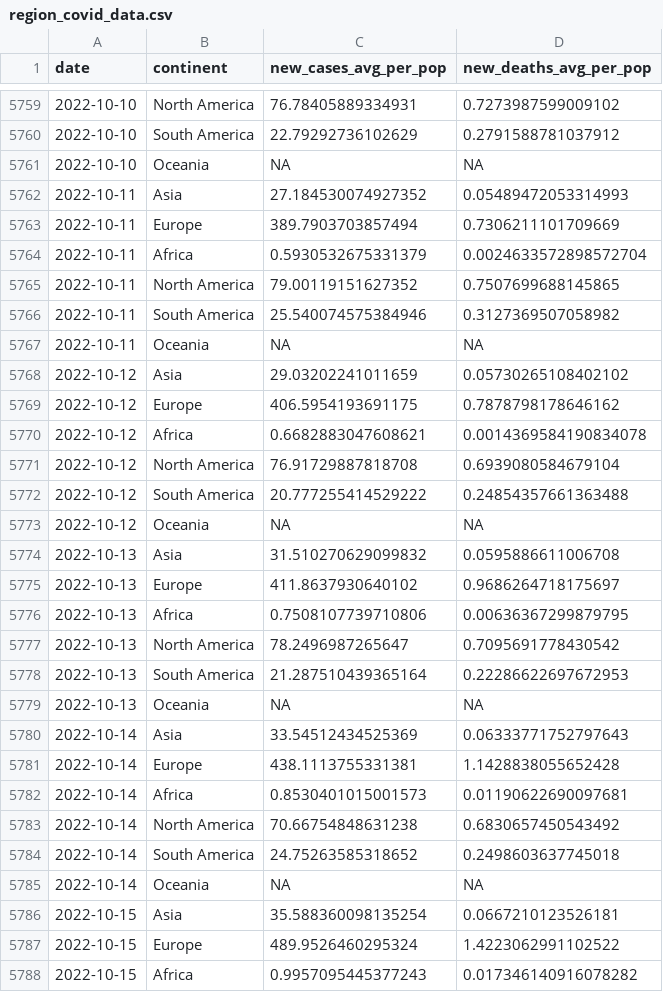
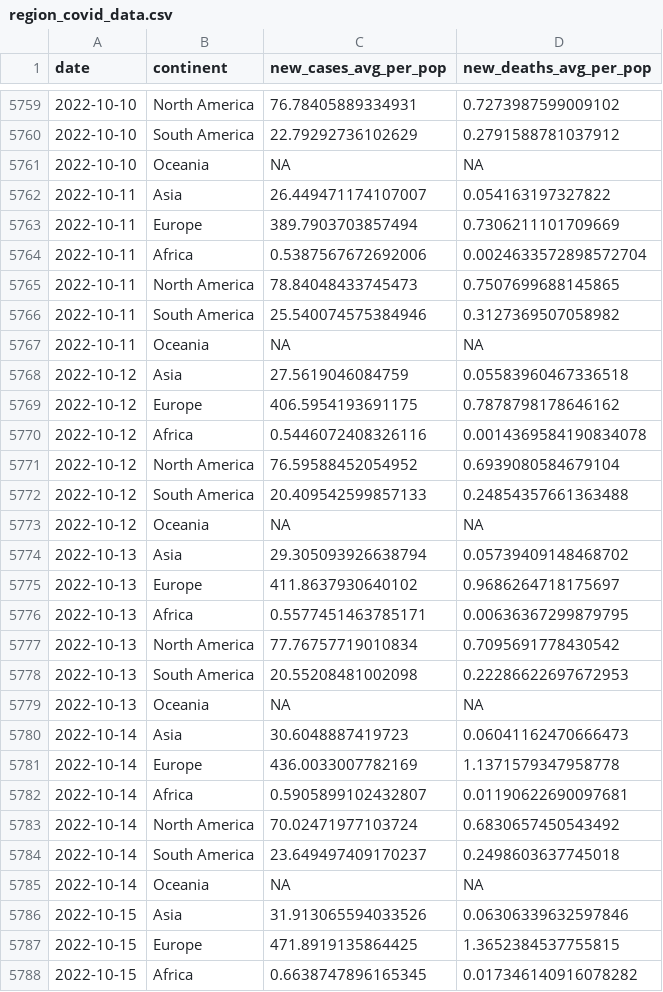
Before and after one commit to estelle-db/covid_monitor_app_db, a CSV file: cleaned_data/region_covid_data.csv, drawn as a sheet; only a part is shown, gaps mark what is left out; the diff covers the shown part only.

```diff
--- a/cleaned_data/region_covid_data.csv
+++ b/cleaned_data/region_covid_data.csv
@@ -5761,28 +5761,28 @@ date,continent,new_cases_avg_per_pop,new_deaths_avg_per_pop
 2022-10-10,Oceania,NA,NA
-2022-10-11,Asia,27.184530074927352,0.05489472053314993
+2022-10-11,Asia,26.449471174107007,0.054163197327822
 2022-10-11,Europe,389.7903703857494,0.7306211101709669
-2022-10-11,Africa,0.5930532675331379,0.0024633572898572704
-2022-10-11,North America,79.00119151627352,0.7507699688145865
+2022-10-11,Africa,0.5387567672692006,0.0024633572898572704
+2022-10-11,North America,78.84048433745473,0.7507699688145865
 2022-10-11,South America,25.540074575384946,0.3127369507058982
 2022-10-11,Oceania,NA,NA
-2022-10-12,Asia,29.03202241011659,0.05730265108402102
+2022-10-12,Asia,27.5619046084759,0.05583960467336518
 2022-10-12,Europe,406.5954193691175,0.7878798178646162
-2022-10-12,Africa,0.6682883047608621,0.0014369584190834078
-2022-10-12,North America,76.91729887818708,0.6939080584679104
-2022-10-12,South America,20.777255414529222,0.24854357661363488
+2022-10-12,Africa,0.5446072408326116,0.0014369584190834078
+2022-10-12,North America,76.59588452054952,0.6939080584679104
+2022-10-12,South America,20.409542599857133,0.24854357661363488
 2022-10-12,Oceania,NA,NA
-2022-10-13,Asia,31.510270629099832,0.0595886611006708
+2022-10-13,Asia,29.305093926638794,0.05739409148468702
 2022-10-13,Europe,411.8637930640102,0.9686264718175697
-2022-10-13,Africa,0.7508107739710806,0.00636367299879795
-2022-10-13,North America,78.2496987265647,0.7095691778430542
-2022-10-13,South America,21.287510439365164,0.22286622697672953
+2022-10-13,Africa,0.5577451463785171,0.00636367299879795
+2022-10-13,North America,77.76757719010834,0.7095691778430542
+2022-10-13,South America,20.55208481002098,0.22286622697672953
 2022-10-13,Oceania,NA,NA
-2022-10-14,Asia,33.54512434525369,0.06333771752797643
-2022-10-14,Europe,438.1113755331381,1.1428838055652428
-2022-10-14,Africa,0.8530401015001573,0.01190622690097681
-2022-10-14,North America,70.66754848631238,0.6830657450543492
-2022-10-14,South America,24.75263585318652,0.2498603637745018
+2022-10-14,Asia,30.6048887419723,0.06041162470666473
+2022-10-14,Europe,436.0033007782169,1.1371579347958778
+2022-10-14,Africa,0.5905899102432807,0.01190622690097681
+2022-10-14,North America,70.02471977103724,0.6830657450543492
+2022-10-14,South America,23.649497409170237,0.2498603637745018
 2022-10-14,Oceania,NA,NA
-2022-10-15,Asia,35.588360098135254,0.0667210123526181
-2022-10-15,Europe,489.9526460295324,1.4223062991102522
-2022-10-15,Africa,0.9957095445377243,0.017346140916078282
+2022-10-15,Asia,31.913065594033526,0.06306339632597846
+2022-10-15,Europe,471.8919135864425,1.3652384537755815
+2022-10-15,Africa,0.6638747896165345,0.017346140916078282
```
Also changed, not shown: 6 added rows and 10 edited cells elsewhere in this file, 1 other file.
